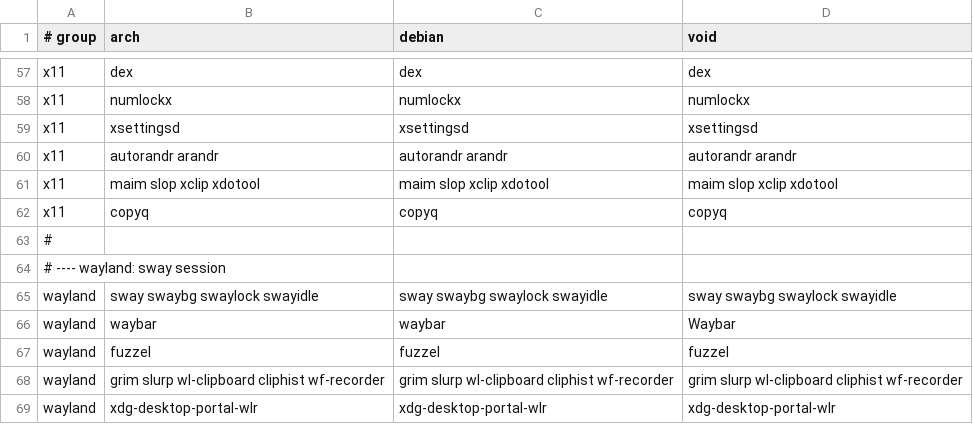
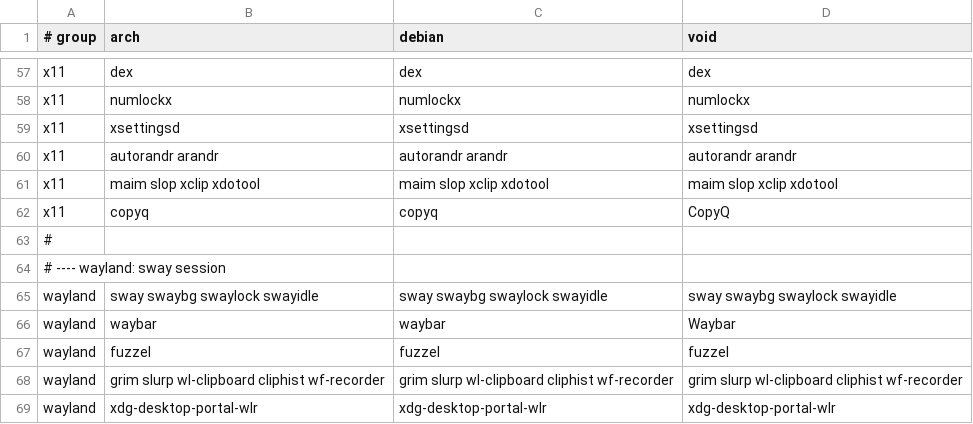
Before and after one commit to plaintextlab/tuxcraft, a TSV file: data/packages.tsv, drawn as a sheet; only a part is shown, gaps mark what is left out.

Commit message:
Fix first real-hardware Void install (i3 + NVIDIA)
Found installing Void (glibc, UEFI, RTX 5070) from the live ISO with
--config/--yes. Each of the first three stopped the install.

- install.sh: target_stage read TUX_HOME before system_stage created the
  user; getent fails under set -e/pipefail and the chroot stage aborts.
  Look it up after system_stage instead.
- system.sh: /etc/sysctl.d does not exist on a fresh Void base system, so
  writing the zram swappiness drop-in failed. mkdir -p it first.
- system.sh: Void's PAM-enabled chpasswd (shadow 4.8.1) exits 0 without
  writing /etc/shadow, leaving the user locked ("!") so no login works.
  Verify the hash and fall back to openssl passwd -6 | chpasswd -e; die
  if the password still is not set. Interactive passwd is unaffected.
- system.sh: on Void, leave elogind to D-Bus activation. greetd's PAM
  session activates it before the runit service starts, and the service
  then restarts every second ("elogind is already running").
  vm-check now checks that elogind runs instead of that it is enabled.
- packages.tsv: the Void package is CopyQ (case-sensitive), not copyq.
  The miss made ensure_clipboard pull CopyQ plus a 2.6 GB KDE runtime
  from Flathub. Comment in extras.sh corrected.
- install.sh: umask 022, so an inherited 077 cannot leave / and /home
  unreadable for the new user.

```diff
--- a/data/packages.tsv
+++ b/data/packages.tsv
@@ -61,3 +61,3 @@ x11	autorandr arandr	autorandr arandr	autorandr arandr
 x11	maim slop xclip xdotool	maim slop xclip xdotool	maim slop xclip xdotool
-x11	copyq	copyq	copyq
+x11	copyq	copyq	CopyQ
 #
```
Also changed, not shown: 4 other files.
